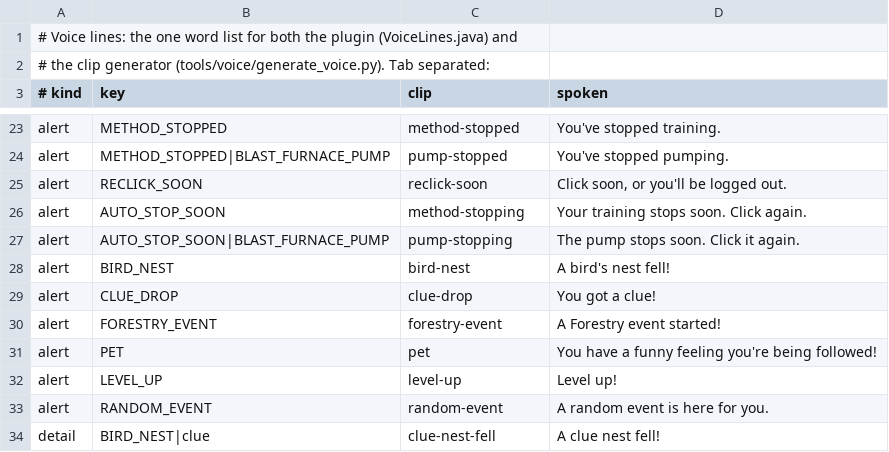
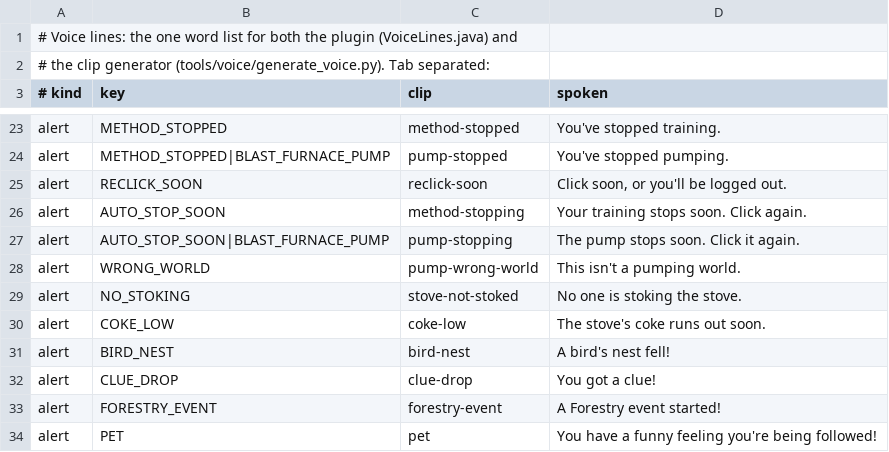
Before and after one commit to VinnyVanGogh/combat-vitals-plugin, a TSV file: src/main/resources/com/vinnyvangogh/combatvitals/voice/lines.tsv, drawn as a sheet; only a part is shown, gaps mark what is left out; the shorter side is filled out with more unchanged rows; the diff names each change by its address in the sheet, - before the commit and + after, or states it on an @@ line.

Commit message:
feat(pump): wrong world, no stoking, coke countdown
Pump badge gains a red warning line ("World 420: not a pumping
world", "Stove: no one stoking") and a "Coke runs out in m:ss"
chip, each with its own alert (sound/volume/repeat). PumpChecks
is pure: world list (default 302, 303 per OSRS Wiki), own Strength
XP stalled while animating = empty stove (wiki), stove look
9085/9086/9087 timed per step for the countdown. Alerts fire once,
never from login state. Sidebar gets a text field for String
settings. Compliance in BRIEF.md.

Voice clips for the three new lines not rendered yet (Kokoro needs
network); VoiceLinesTest bundled-clip check fails until they are.

StayPoint-Task: task-f45717a8
StayPoint-Run: local-e603bc7e

```diff
--- a/src/main/resources/com/vinnyvangogh/combatvitals/voice/lines.tsv
+++ b/src/main/resources/com/vinnyvangogh/combatvitals/voice/lines.tsv
+row 28: alert | WRONG_WORLD | pump-wrong-world | This isn't a pumping world.
+row 29: alert | NO_STOKING | stove-not-stoked | No one is stoking the stove.
+row 30: alert | COKE_LOW | coke-low | The stove's coke runs out soon.
```
Also changed, not shown: 13 other files.
